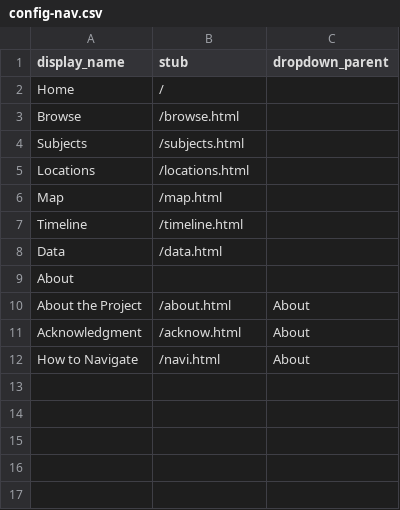
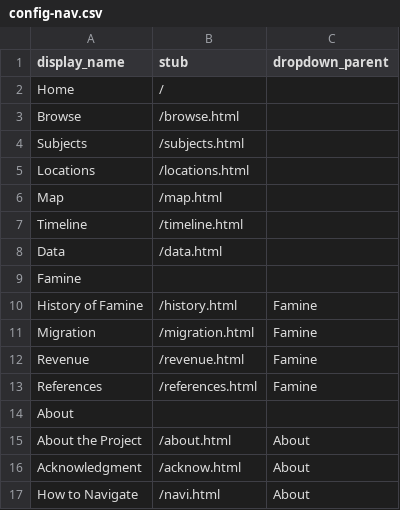
Before and after one commit to Riade2022/Echoes-of-Tragedy-The-Bengal-Famine-of-1770, a CSV file: _data/config-nav.csv, drawn as a sheet; the diff names each change by its address in the sheet, - before the commit and + after, or states it on an @@ line.

Commit message:
Update config-nav.csv

```diff
--- a/_data/config-nav.csv
+++ b/_data/config-nav.csv
+row 9: Famine
+row 10: History of Famine | /history.html | Famine
+row 11: Migration | /migration.html | Famine
+row 12: Revenue | /revenue.html | Famine
+row 13: References | /references.html | Famine
```
